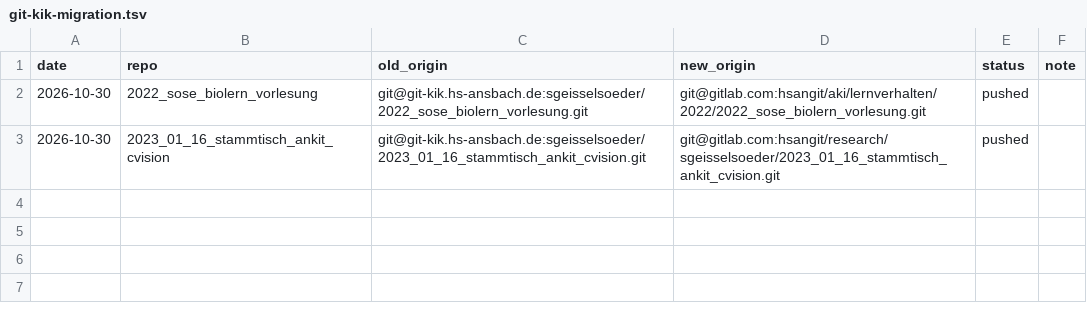
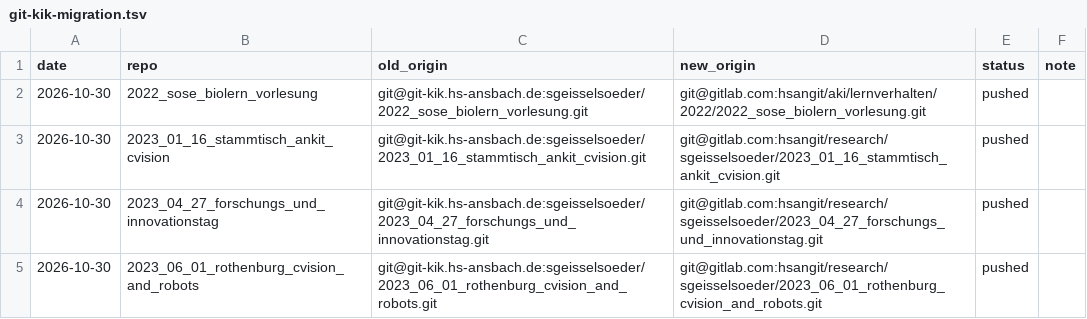
Before and after one commit to sgeisselsoeder/metaproject, a TSV file: git-kik-migration.tsv, drawn as a sheet; the diff names each change by its address in the sheet, - before the commit and + after, or states it on an @@ line.

```diff
--- a/git-kik-migration.tsv
+++ b/git-kik-migration.tsv
+row 4: 2026-10-30 | 2023_04_27_forschungs_und_innovationstag | git@git-kik.hs-ansbach.de:sgeisselsoeder/2023_04_27_forschungs_und_innovationstag.git | git@gitlab.com:hsangit/research/sgeisselsoeder/2023_04_27_forschungs_und_innovationstag.git | pushed
+row 5: 2026-10-30 | 2023_06_01_rothenburg_cvision_and_robots | git@git-kik.hs-ansbach.de:sgeisselsoeder/2023_06_01_rothenburg_cvision_and_robots.git | git@gitlab.com:hsangit/research/sgeisselsoeder/2023_06_01_rothenburg_cvision_and_robots.git | pushed
```
Also changed, not shown: 1 other file.
